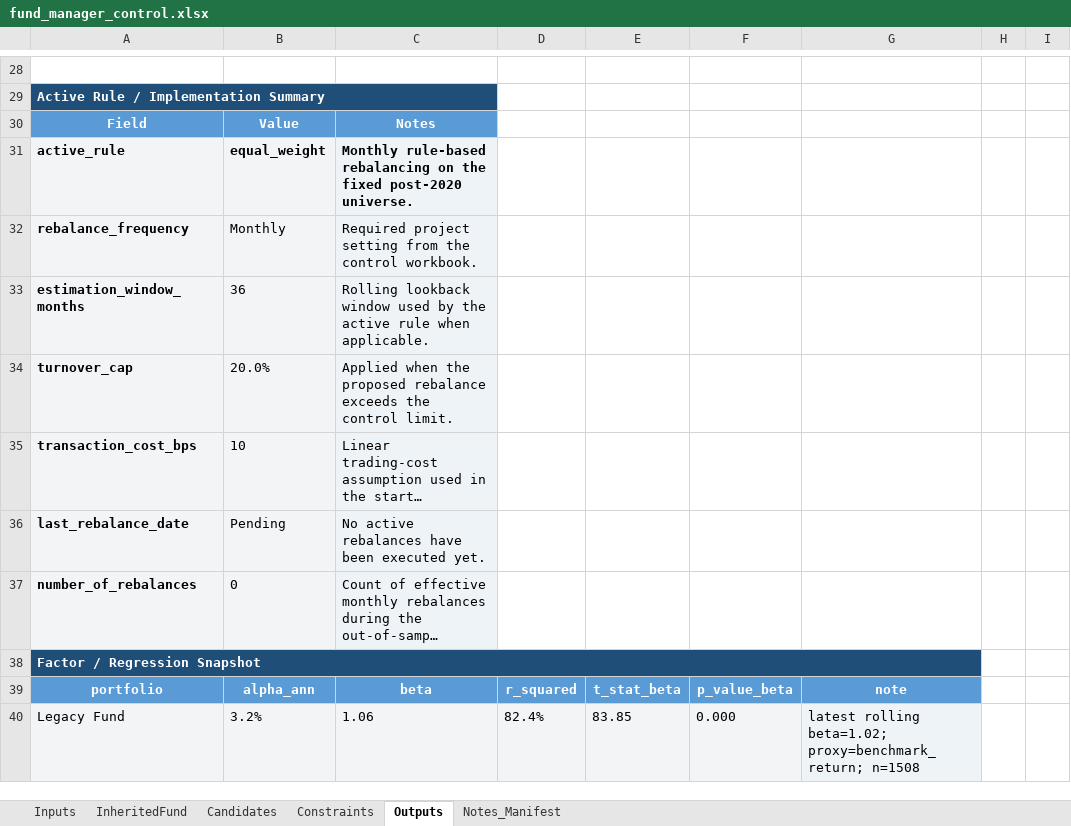
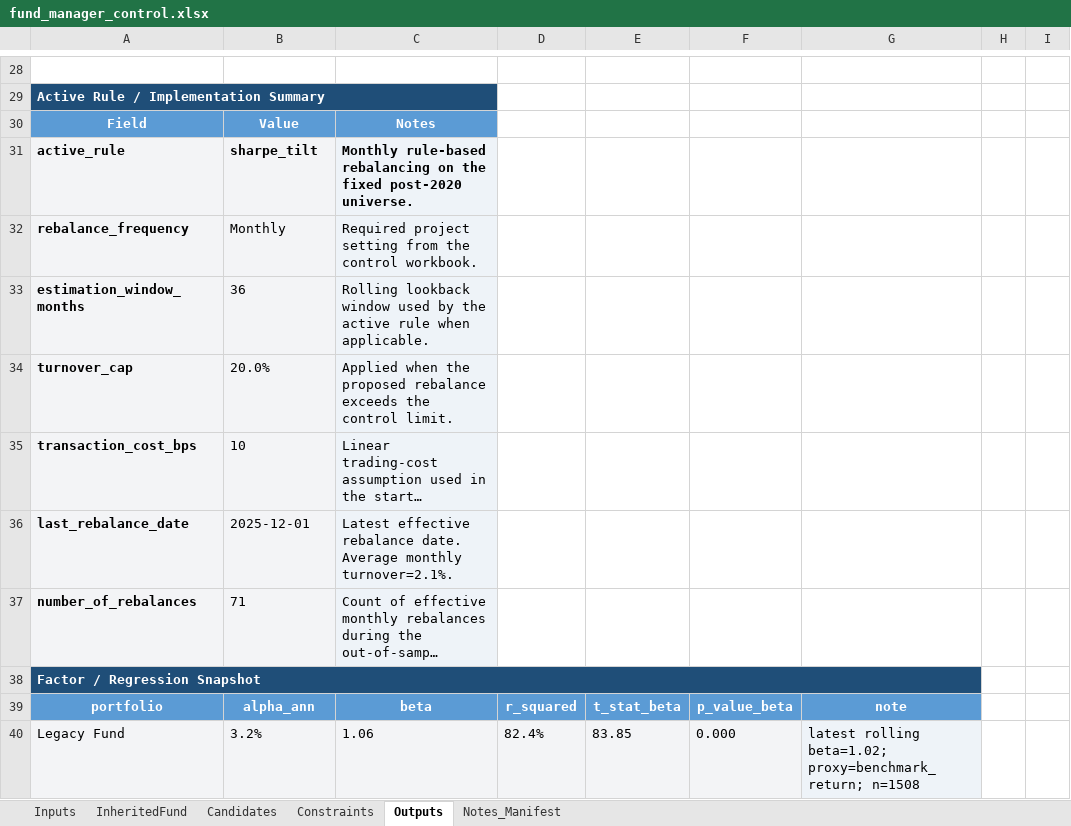
Before and after one commit to beaubarthuly/BFIN491project, an Excel workbook: fund_manager_control.xlsx, sheet Outputs, drawn as a sheet; only a part is shown, gaps mark what is left out; long unchanged cells end in …; values as stored, in another font and other column widths than the file's, no borders; the diff covers the shown part only; the diff names each change by its address in the sheet, - before the commit and + after, or states it on an @@ line.

```diff
--- a/fund_manager_control.xlsx (sheet Outputs)
+++ b/fund_manager_control.xlsx (sheet Outputs)
-B31: equal_weight
+B31: sharpe_tilt
-B36: Pending
+B36: 2025-12-01
-C36: No active rebalances have been executed yet.
+C36: Latest effective rebalance date. Average monthly turnover=2.1%.
-B37: 0
+B37: 71
```
Also changed, not shown: 12 added rows, 9 removed rows and 35 edited cells elsewhere in this sheet, sheet Candidates, sheet Notes_Manifest, sheet InheritedFund, sheet Constraints, 7 other files.
